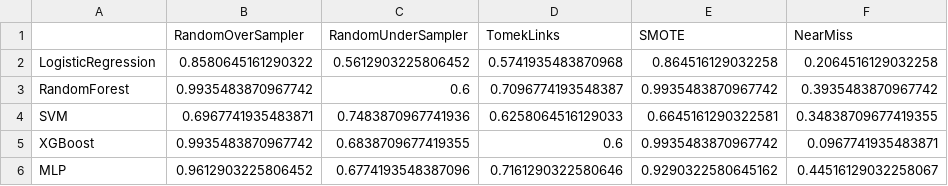
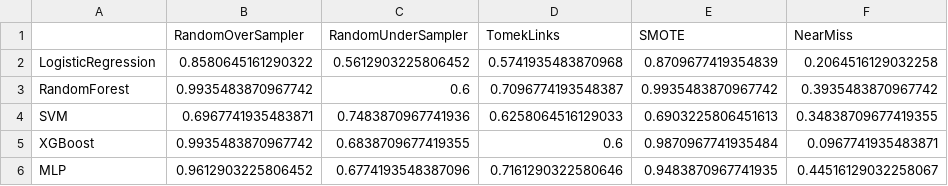
Before and after one commit to Liquidator420/sampling_datascience, a CSV file: sampling_results.csv, drawn as a sheet.

```diff
--- a/sampling_results.csv
+++ b/sampling_results.csv
@@ -1,6 +1,6 @@
 ,RandomOverSampler,RandomUnderSampler,TomekLinks,SMOTE,NearMiss
-LogisticRegression,0.8580645161290322,0.5612903225806452,0.5741935483870968,0.864516129032258,0.2064516129032258
+LogisticRegression,0.8580645161290322,0.5612903225806452,0.5741935483870968,0.8709677419354839,0.2064516129032258
 RandomForest,0.9935483870967742,0.6,0.7096774193548387,0.9935483870967742,0.3935483870967742
-SVM,0.6967741935483871,0.7483870967741936,0.6258064516129033,0.6645161290322581,0.34838709677419355
-XGBoost,0.9935483870967742,0.6838709677419355,0.6,0.9935483870967742,0.0967741935483871
-MLP,0.9612903225806452,0.6774193548387096,0.7161290322580646,0.9290322580645162,0.44516129032258067
+SVM,0.6967741935483871,0.7483870967741936,0.6258064516129033,0.6903225806451613,0.34838709677419355
+XGBoost,0.9935483870967742,0.6838709677419355,0.6,0.9870967741935484,0.0967741935483871
+MLP,0.9612903225806452,0.6774193548387096,0.7161290322580646,0.9483870967741935,0.44516129032258067
```
Also changed, not shown: 3 other files.
